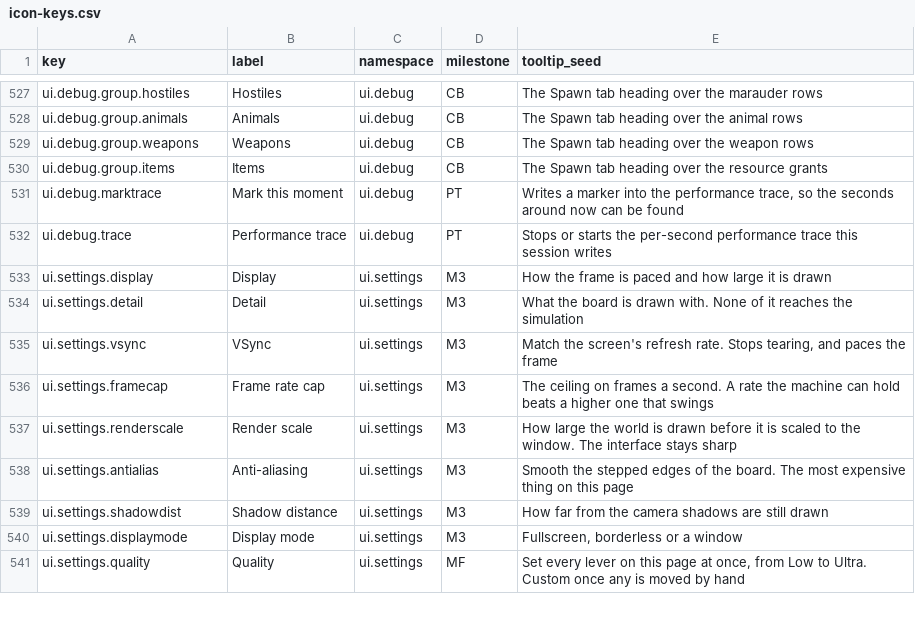
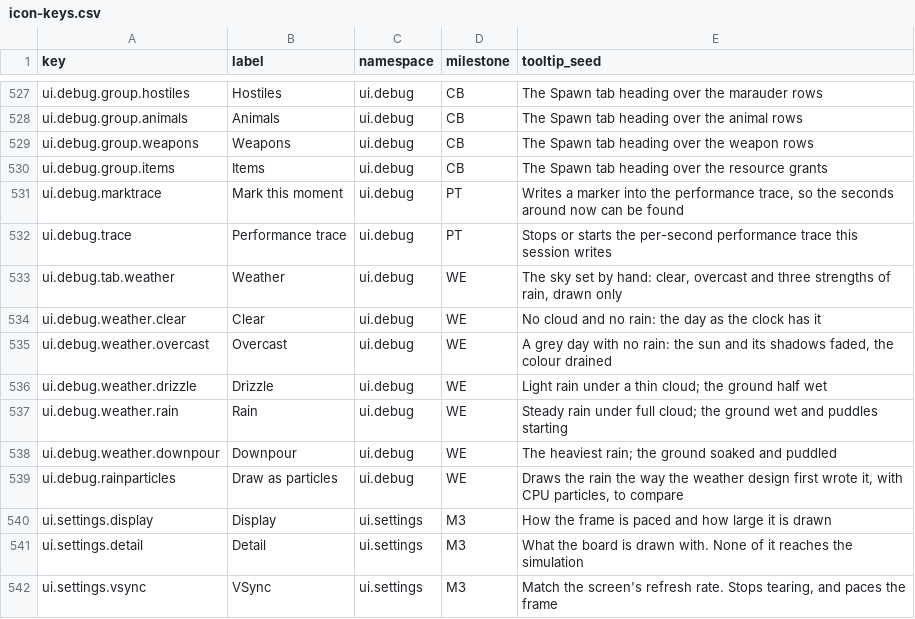
Before and after one commit to 1mitten/odyssey, a CSV file: docs/design/icon-keys.csv, drawn as a sheet; only a part is shown, gaps mark what is left out; the shorter side is filled out with more unchanged rows; the diff names each change by its address in the sheet, - before the commit and + after, or states it on an @@ line.

```diff
--- a/docs/design/icon-keys.csv
+++ b/docs/design/icon-keys.csv
+row 533: ui.debug.tab.weather | Weather | ui.debug | WE | The sky set by hand: clear, overcast and three strengths of rain, drawn only
+row 534: ui.debug.weather.clear | Clear | ui.debug | WE | No cloud and no rain: the day as the clock has it
+row 535: ui.debug.weather.overcast | Overcast | ui.debug | WE | A grey day with no rain: the sun and its shadows faded, the colour drained
+row 536: ui.debug.weather.drizzle | Drizzle | ui.debug | WE | Light rain under a thin cloud; the ground half wet
+row 537: ui.debug.weather.rain | Rain | ui.debug | WE | Steady rain under full cloud; the ground wet and puddles starting
+row 538: ui.debug.weather.downpour | Downpour | ui.debug | WE | The heaviest rain; the ground soaked and puddled
+row 539: ui.debug.rainparticles | Draw as particles | ui.debug | WE | Draws the rain the way the weather design first wrote it, with CPU particles, to compare
```
Also changed, not shown: 22 other files.
